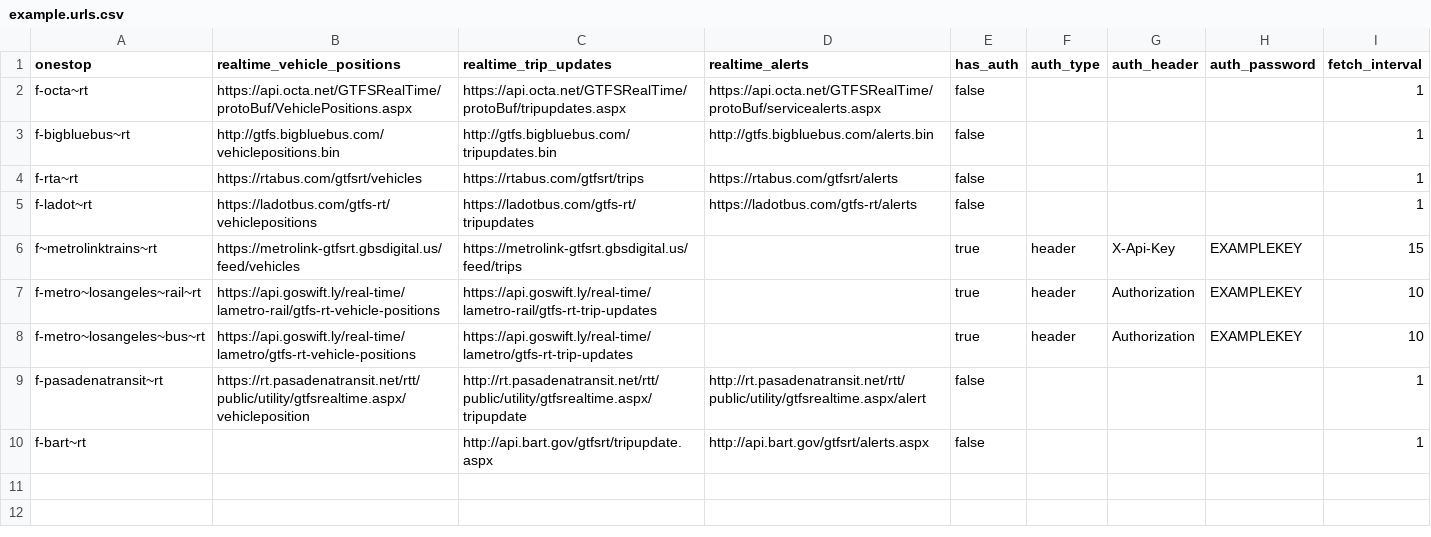
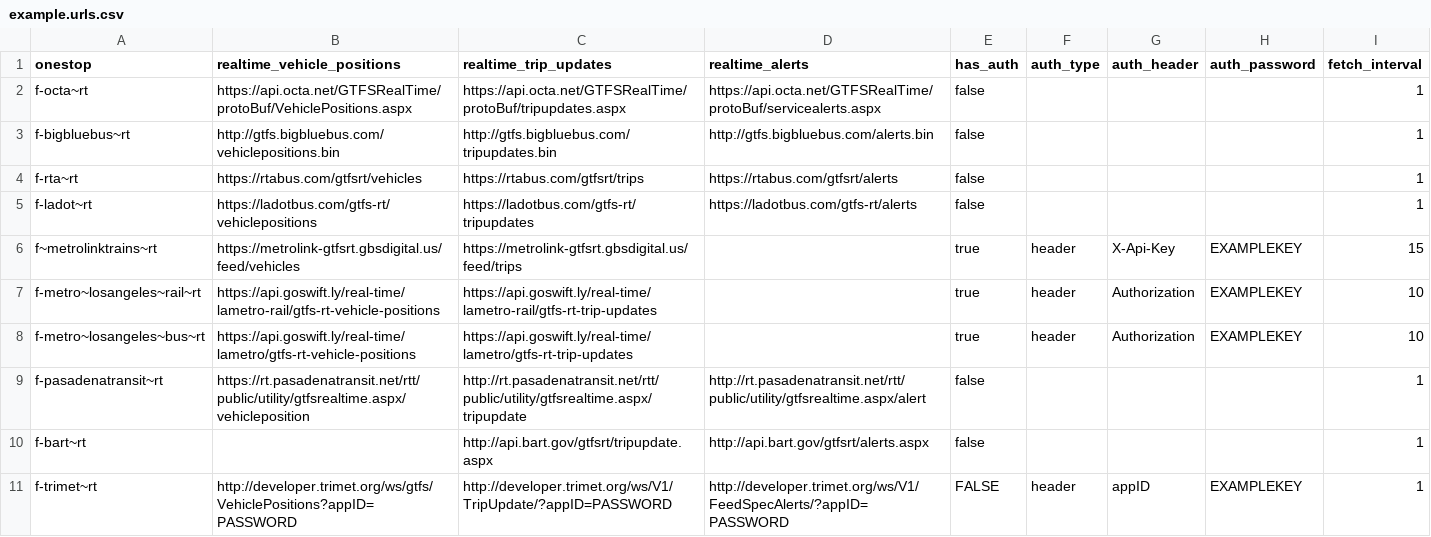
Before and after one commit to catenarytransit/kactus-gtfs-rt, a CSV file: example.urls.csv, drawn as a sheet; the diff names each change by its address in the sheet, - before the commit and + after, or states it on an @@ line.

Commit message:
add trimet

```diff
--- a/example.urls.csv
+++ b/example.urls.csv
+row 11: f-trimet~rt | http://developer.trimet.org/ws/gtfs/VehiclePositions?appID=PASSWORD | http://developer.trimet.org/ws/V1/TripUpdate/?appID=PASSWORD | http://developer.trimet.org/ws/V1/FeedSpecAlerts/?appID=PASSWORD | FALSE | header | appID | EXAMPLEKEY | 1
```
